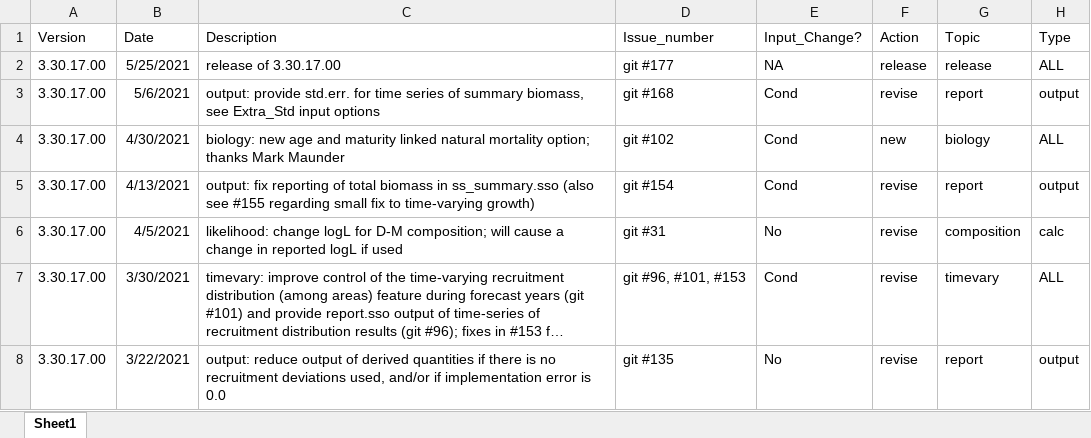
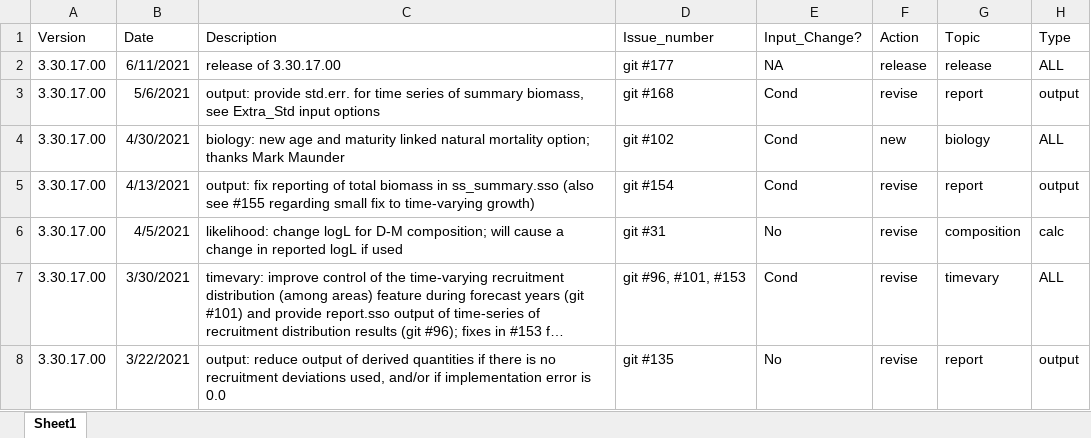
Before and after one commit to nmfs-ost/ss3-source-code, an Excel workbook: Change_log_for_SS_3.30.xlsx, sheet Sheet1, drawn as a sheet; only a part is shown; long unchanged cells end in …; values as stored, in another font and other column widths than the file's, no borders; the diff names each change by its address in the sheet, - before the commit and + after, or states it on an @@ line.

Commit message:
update change log date of release

```diff
--- a/Change_log_for_SS_3.30.xlsx (sheet Sheet1)
+++ b/Change_log_for_SS_3.30.xlsx (sheet Sheet1)
-B2 (Date): 5/25/2021
+B2 (Date): 6/11/2021
```
